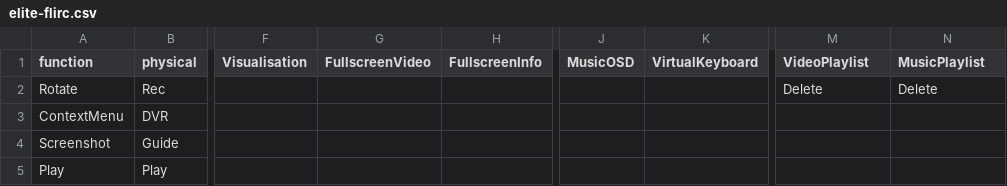
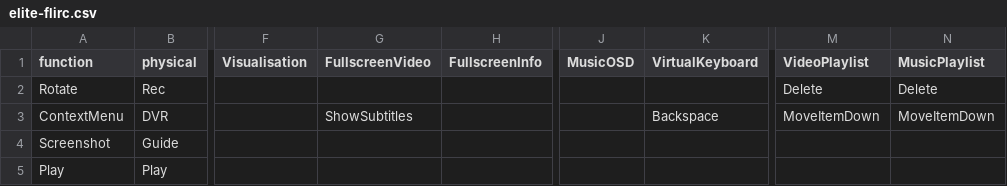
Before and after one commit to tctimmeh/kodi-keymap-builder, a CSV file: elite-flirc.csv, drawn as a sheet; only a part is shown, gaps mark what is left out; the diff names each change by its address in the sheet, - before the commit and + after, or states it on an @@ line.

Commit message:
fixed missing functions

```diff
--- a/elite-flirc.csv
+++ b/elite-flirc.csv
-G3 (FullscreenVideo): (empty)
+G3 (FullscreenVideo): ShowSubtitles
-K3 (VirtualKeyboard): (empty)
+K3 (VirtualKeyboard): Backspace
-M3 (VideoPlaylist): (empty)
+M3 (VideoPlaylist): MoveItemDown
-N3 (MusicPlaylist): (empty)
+N3 (MusicPlaylist): MoveItemDown
```
